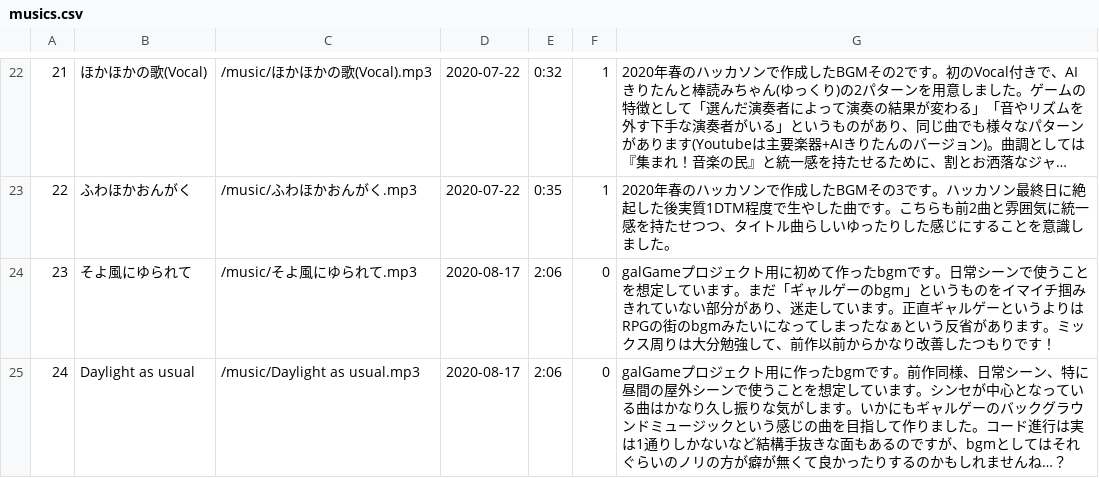
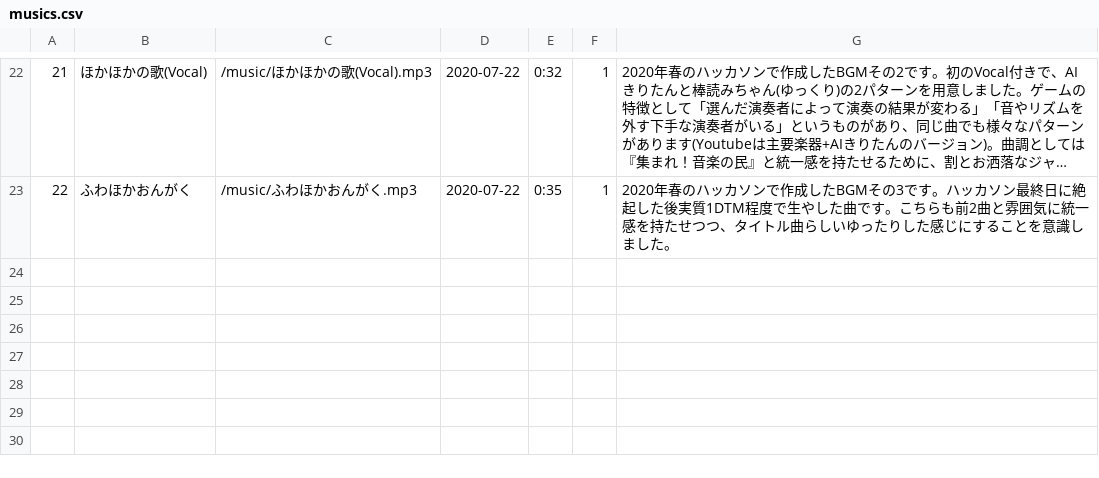
Before and after one commit to aya-se/my-music, a CSV file: public/data/musics.csv, drawn as a sheet; only a part is shown, gaps mark what is left out; long unchanged cells end in …; the diff names each change by its address in the sheet, - before the commit and + after, or states it on an @@ line.

```diff
--- a/public/data/musics.csv
+++ b/public/data/musics.csv
-row 24: 23 | そよ風にゆられて | /music/そよ風にゆられて.mp3 | 2020-08-17 | 2:06 | 0 | galGameプロジェクト用に初めて作ったbgmです。日常シーンで使うことを想定しています。まだ「ギャルゲーのbgm」というものをイマイチ掴みきれていない部分があり、迷走しています。正直ギャルゲーというよりはRPGの街のbgmみたいになってしまったなぁという反省があります。ミックス周りは大分勉強して、前作以前からかなり改善したつもりです！
-row 25: 24 | Daylight as usual | /music/Daylight as usual.mp3 | 2020-08-17 | 2:06 | 0 | galGameプロジェクト用に作ったbgmです。前作同様、日常シーン、特に昼間の屋外シーンで使うことを想定しています。シンセが中心となっている曲はかなり久し振りな気がします。いかにもギャルゲーのバックグラウンドミュージックという感じの曲を目指して作りました。コード進行は実は1通りしかないなど結構手抜きな面もあるのですが、bgmとしてはそれぐらいのノリの方が癖が無くて良かったりするのかもしれませんね…？
```
Also changed, not shown: public/data/tagData.csv, 2 other files.
